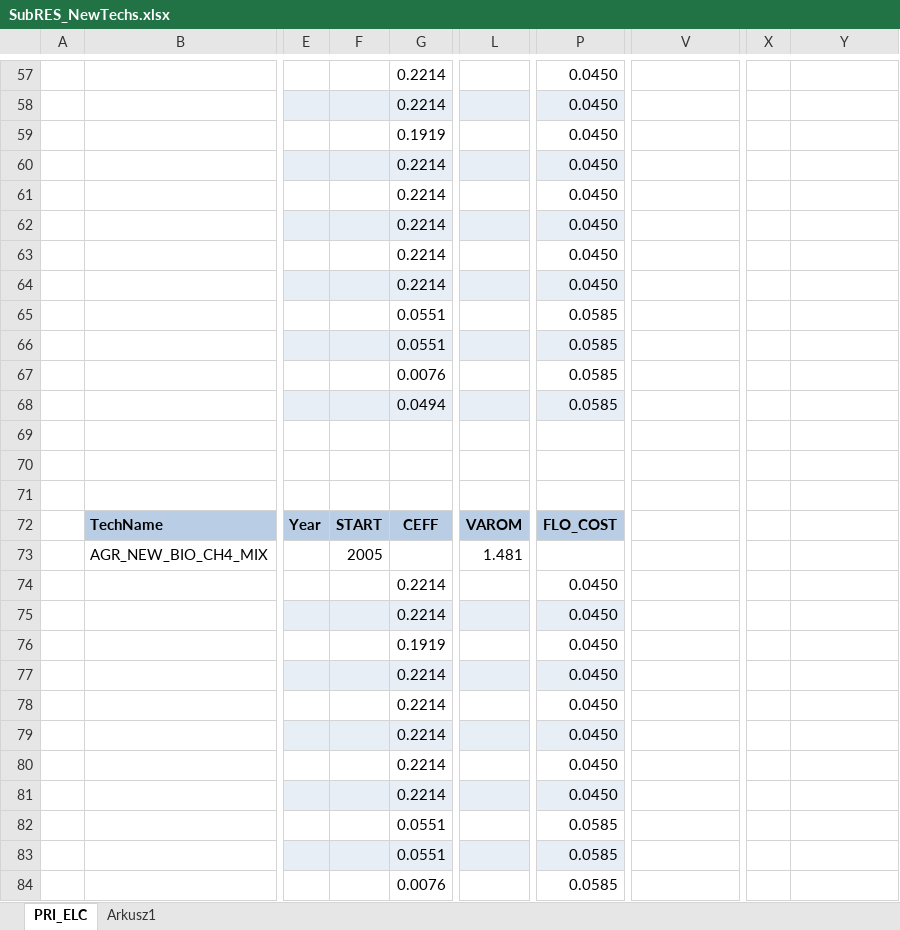
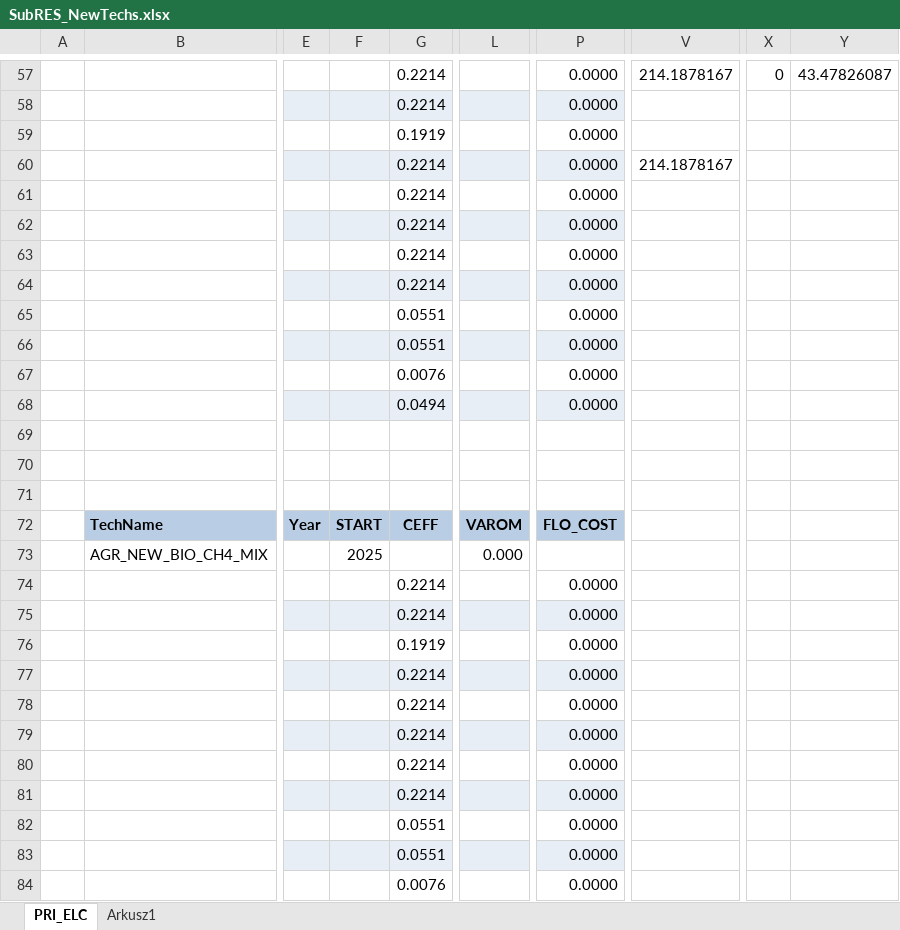
Before and after one commit to przeszut/AGR_wyizolowany, an Excel workbook: SubRES_TMPL/SubRES_NewTechs.xlsx, sheet PRI_ELC, drawn as a sheet; only a part is shown, gaps mark what is left out; values as stored, in another font and other column widths than the file's, no borders; charts and pictures not drawn; the diff covers the shown part only; the diff names each change by its address in the sheet, - before the commit and + after, or states it on an @@ line.

```diff
--- a/SubRES_TMPL/SubRES_NewTechs.xlsx (sheet PRI_ELC)
+++ b/SubRES_TMPL/SubRES_NewTechs.xlsx (sheet PRI_ELC)
-P57:P64: 0.0450
+P57:P64: 0.0000
-V57: (empty)
+V57: 214.1878167
-X57: (empty)
+X57: 0
-Y57: (empty)
+Y57: 43.47826087
-V60: (empty)
+V60: 214.1878167
-P65:P68: 0.0585
+P65:P68: 0.0000
-F73: 2005
+F73: 2025
-L73: 1.481
+L73: 0.000
-P74:P81: 0.0450
+P74:P81: 0.0000
-P82:P84: 0.0585
+P82:P84: 0.0000
```
Also changed, not shown: 1 added row, 1 removed row and 103 edited cells elsewhere in this sheet, 6 other files.
